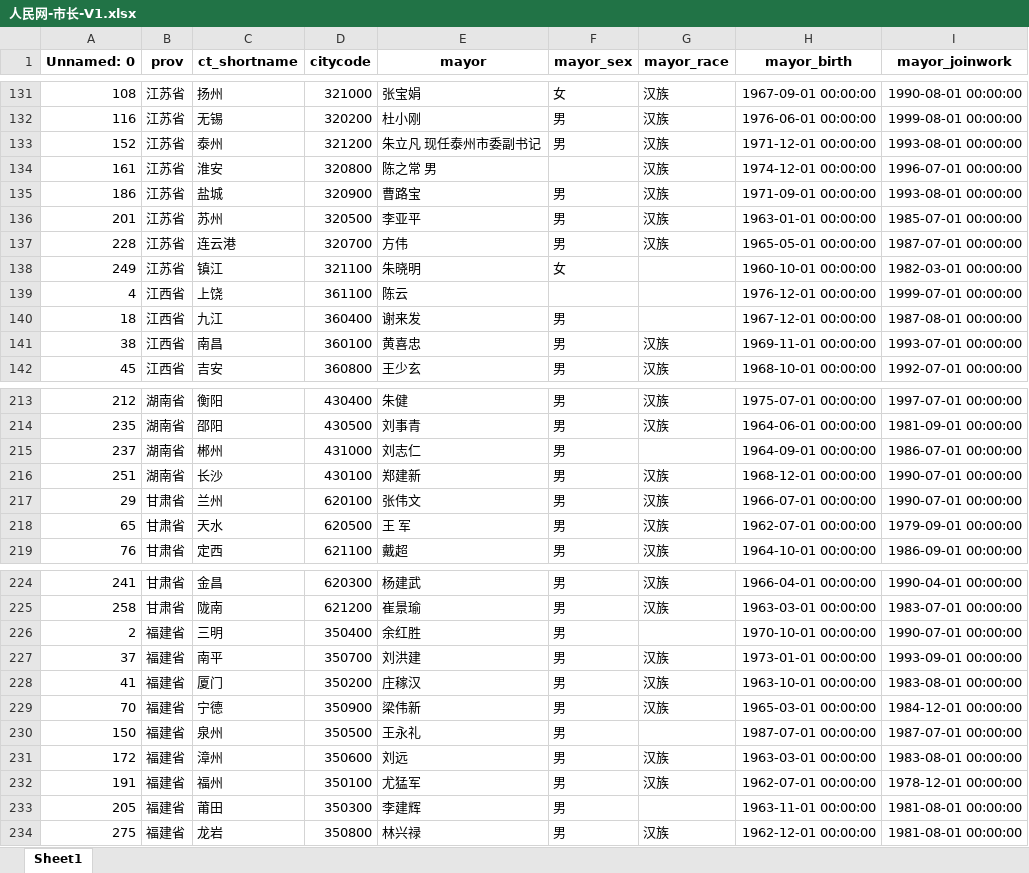
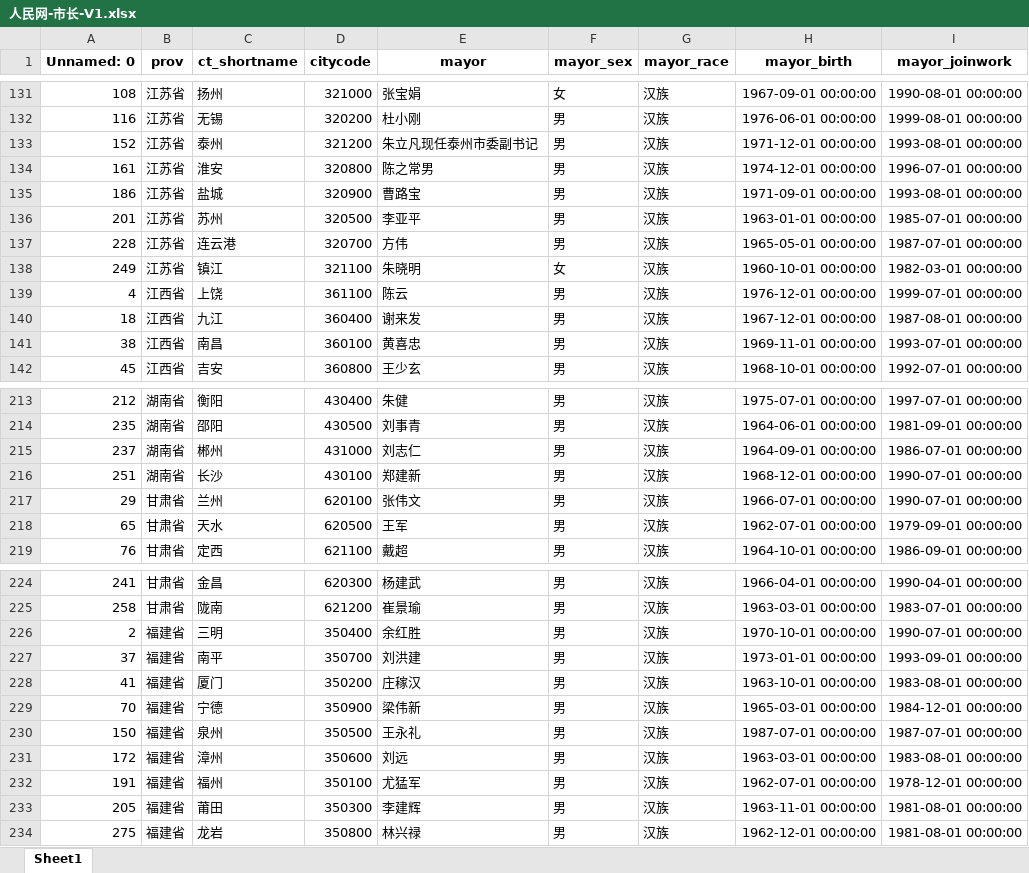
Before and after one commit to onjas-buidl/COVID-19_sosc, an Excel workbook: Data/市领导数据/人民网-市长-V1.xlsx, sheet Sheet1, drawn as a sheet; only a part is shown, gaps mark what is left out; values as stored, in another font and other column widths than the file's, no borders; the diff covers the shown part only; the diff names each change by its address in the sheet, - before the commit and + after, or states it on an @@ line.

```diff
--- a/Data/市领导数据/人民网-市长-V1.xlsx (sheet Sheet1)
+++ b/Data/市领导数据/人民网-市长-V1.xlsx (sheet Sheet1)
-E133 (mayor): 朱立凡 现任泰州市委副书记
+E133 (mayor): 朱立凡现任泰州市委副书记
-E134 (mayor): 陈之常 男
+E134 (mayor): 陈之常男
-F134 (mayor_sex): (empty)
+F134 (mayor_sex): 男
-G138:G140 (mayor_race): (empty)
+G138:G140 (mayor_race): 汉族
-F139 (mayor_sex): (empty)
+F139 (mayor_sex): 男
-G215 (mayor_race): (empty)
+G215 (mayor_race): 汉族
-E218 (mayor): 王 军
+E218 (mayor): 王军
-G226 (mayor_race): (empty)
+G226 (mayor_race): 汉族
-G230 (mayor_race): (empty)
+G230 (mayor_race): 汉族
-G233 (mayor_race): (empty)
+G233 (mayor_race): 汉族
```
Also changed, not shown: 7 edited cells elsewhere in this sheet, 3 other files.
